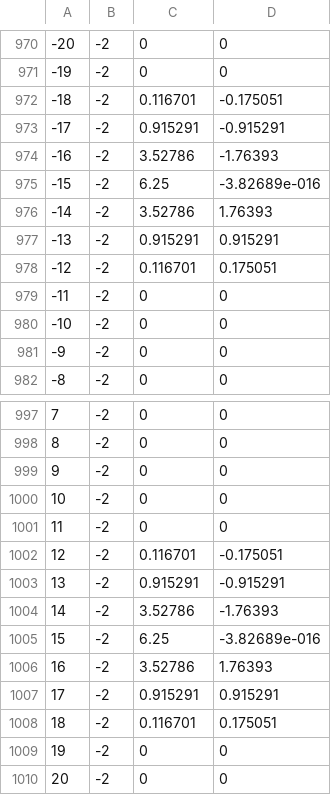
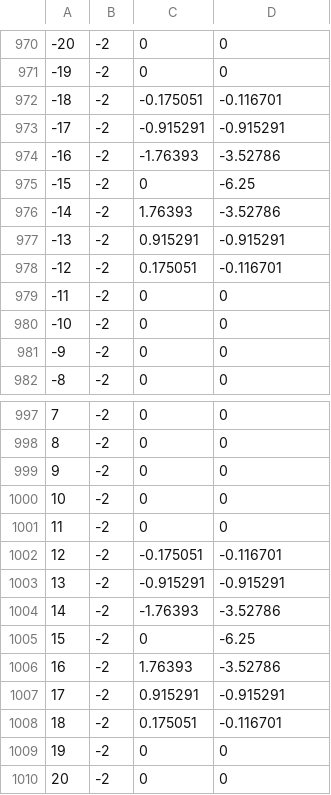
Before and after one commit to heronsystems/OpenMACE, a CSV file: potential_fields.csv, drawn as a sheet; only a part is shown, gaps mark what is left out; the diff covers the shown part only.

```diff
--- a/potential_fields.csv
+++ b/potential_fields.csv
@@ -971,9 +971,9 @@
  -19,-2,0, 0
- -18,-2,0.116701, -0.175051
- -17,-2,0.915291, -0.915291
- -16,-2,3.52786, -1.76393
- -15,-2,6.25, -3.82689e-016
- -14,-2,3.52786, 1.76393
- -13,-2,0.915291, 0.915291
- -12,-2,0.116701, 0.175051
+ -18,-2,-0.175051, -0.116701
+ -17,-2,-0.915291, -0.915291
+ -16,-2,-1.76393, -3.52786
+ -15,-2,0, -6.25
+ -14,-2,1.76393, -3.52786
+ -13,-2,0.915291, -0.915291
+ -12,-2,0.175051, -0.116701
  -11,-2,0, 0
@@ -1001,9 +1001,9 @@
  11,-2,0, 0
- 12,-2,0.116701, -0.175051
- 13,-2,0.915291, -0.915291
- 14,-2,3.52786, -1.76393
- 15,-2,6.25, -3.82689e-016
- 16,-2,3.52786, 1.76393
- 17,-2,0.915291, 0.915291
- 18,-2,0.116701, 0.175051
+ 12,-2,-0.175051, -0.116701
+ 13,-2,-0.915291, -0.915291
+ 14,-2,-1.76393, -3.52786
+ 15,-2,0, -6.25
+ 16,-2,1.76393, -3.52786
+ 17,-2,0.915291, -0.915291
+ 18,-2,0.175051, -0.116701
  19,-2,0, 0
```
Also changed, not shown: 136 edited cells elsewhere in this file, 19 other files.
